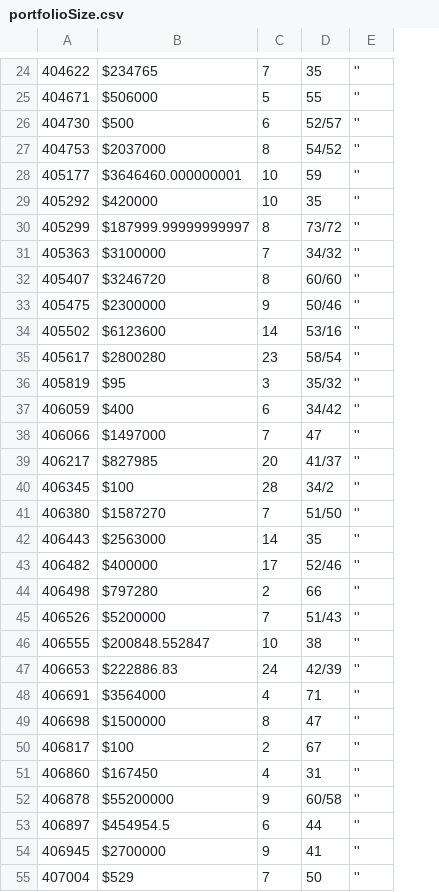
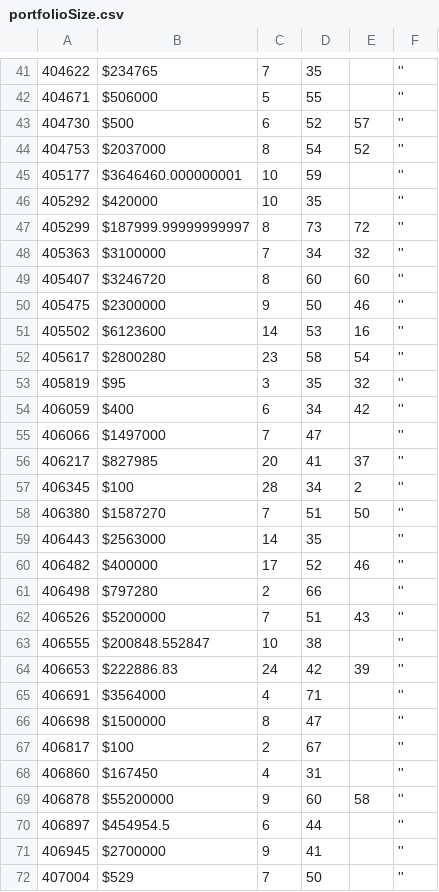
Before and after one commit to multifol-io/site, a CSV file: tools/ReviewSearch/results/portfolioSize.csv, drawn as a sheet; only a part is shown, gaps mark what is left out; addresses are those after the commit; the diff covers the shown part only; the diff names each change by its address in the sheet, - before the commit and + after, or states it on an @@ line.

```diff
--- a/tools/ReviewSearch/results/portfolioSize.csv
+++ b/tools/ReviewSearch/results/portfolioSize.csv
+column E, rows 43-69: 57 | 52 |  |  | 72 | 32 | 60 | 46 | 16 | 54 | 32 | 42 |  | 37 | 2 | 50 |  | 46 |  | 43 |  | 39 |  |  |  |  | 58
-D43: 52/57
+D43: 52
-D44: 54/52
+D44: 54
-D47: 73/72
+D47: 73
-D48: 34/32
+D48: 34
-D49: 60/60
+D49: 60
-D50: 50/46
+D50: 50
-D51: 53/16
+D51: 53
-D52: 58/54
+D52: 58
-D53: 35/32
+D53: 35
-D54: 34/42
+D54: 34
-D56: 41/37
+D56: 41
-D57: 34/2
+D57: 34
-D58: 51/50
+D58: 51
-D60: 52/46
+D60: 52
-D62: 51/43
+D62: 51
-D64: 42/39
+D64: 42
-D69: 60/58
+D69: 60
```
Also changed, not shown: 17 added rows and 26 edited cells elsewhere in this file, tools/ReviewSearch/results/ages.csv, 1 other file.
